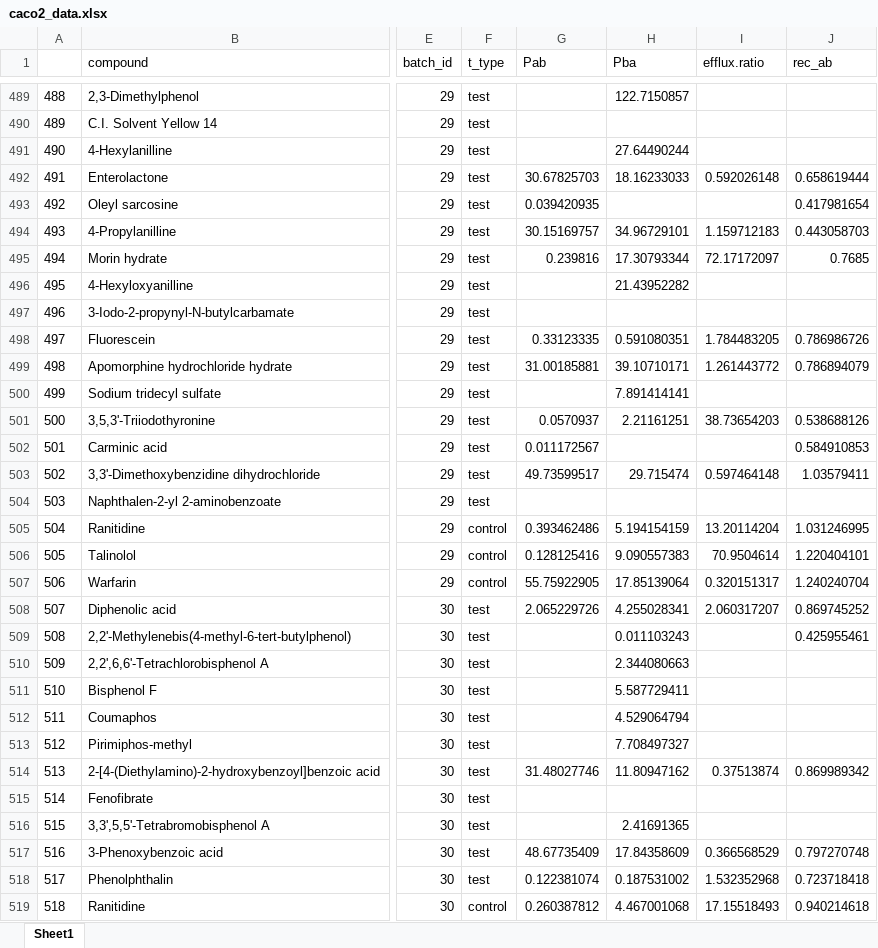
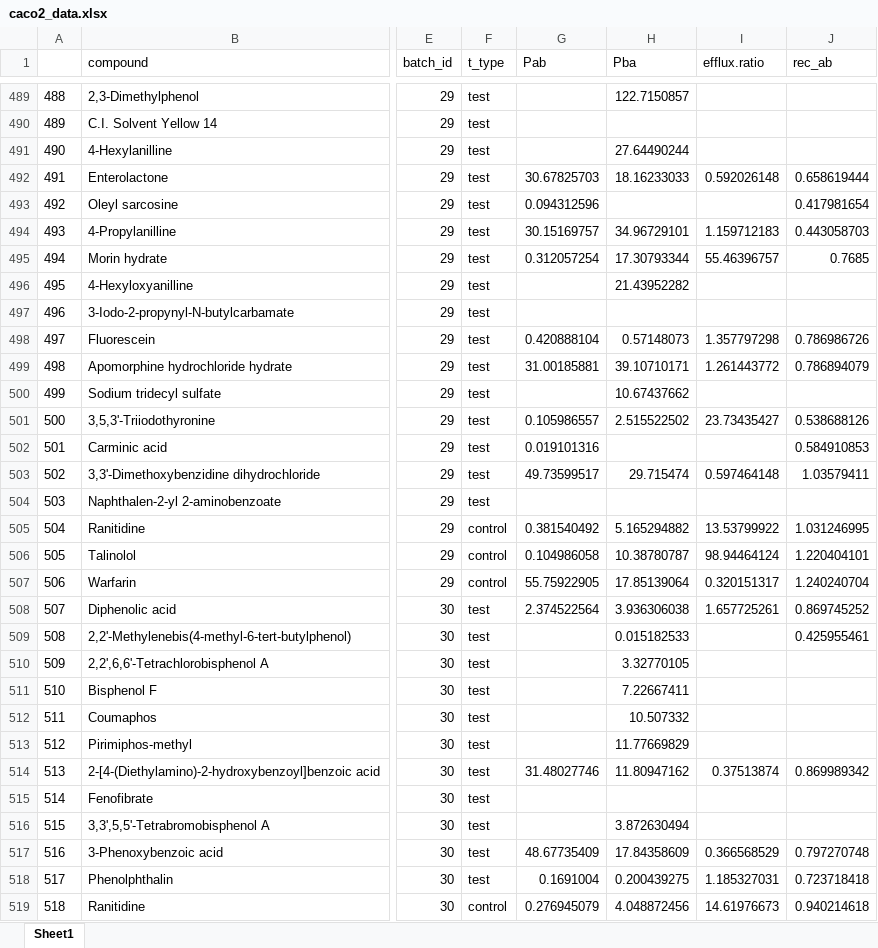
Before and after one commit to USEPA/CompTox-Expocast-Caco2, an Excel workbook: Honda_Caco2/r_data/results_for_paper/caco2_data.xlsx, sheet Sheet1, drawn as a sheet; only a part is shown, gaps mark what is left out; values as stored, in another font and other column widths than the file's, no borders; the diff covers the shown part only; the diff names each change by its address in the sheet, - before the commit and + after, or states it on an @@ line.

```diff
--- a/Honda_Caco2/r_data/results_for_paper/caco2_data.xlsx (sheet Sheet1)
+++ b/Honda_Caco2/r_data/results_for_paper/caco2_data.xlsx (sheet Sheet1)
-G493 (Pab): 0.039420935
+G493 (Pab): 0.094312596
-G495 (Pab): 0.239816
+G495 (Pab): 0.312057254
-I495 (efflux.ratio): 72.17172097
+I495 (efflux.ratio): 55.46396757
-G498 (Pab): 0.33123335
+G498 (Pab): 0.420888104
-H498 (Pba): 0.591080351
+H498 (Pba): 0.57148073
-I498 (efflux.ratio): 1.784483205
+I498 (efflux.ratio): 1.357797298
-H500 (Pba): 7.891414141
+H500 (Pba): 10.67437662
-G501 (Pab): 0.0570937
+G501 (Pab): 0.105986557
-H501 (Pba): 2.21161251
+H501 (Pba): 2.515522502
-I501 (efflux.ratio): 38.73654203
+I501 (efflux.ratio): 23.73435427
-G502 (Pab): 0.011172567
+G502 (Pab): 0.019101316
-G505 (Pab): 0.393462486
+G505 (Pab): 0.381540492
-H505 (Pba): 5.194154159
+H505 (Pba): 5.165294882
-I505 (efflux.ratio): 13.20114204
+I505 (efflux.ratio): 13.53799922
-G506 (Pab): 0.128125416
+G506 (Pab): 0.104986058
-H506 (Pba): 9.090557383
+H506 (Pba): 10.38780787
-I506 (efflux.ratio): 70.9504614
+I506 (efflux.ratio): 98.94464124
-G508 (Pab): 2.065229726
+G508 (Pab): 2.374522564
-H508 (Pba): 4.255028341
+H508 (Pba): 3.936306038
-I508 (efflux.ratio): 2.060317207
+I508 (efflux.ratio): 1.657725261
-H509 (Pba): 0.011103243
+H509 (Pba): 0.015182533
-H510 (Pba): 2.344080663
+H510 (Pba): 3.32770105
-H511 (Pba): 5.587729411
+H511 (Pba): 7.22667411
-H512 (Pba): 4.529064794
+H512 (Pba): 10.507332
-H513 (Pba): 7.708497327
+H513 (Pba): 11.77669829
-H516 (Pba): 2.41691365
+H516 (Pba): 3.872630494
-G518 (Pab): 0.122381074
+G518 (Pab): 0.1691004
-H518 (Pba): 0.187531002
+H518 (Pba): 0.200439275
-I518 (efflux.ratio): 1.532352968
+I518 (efflux.ratio): 1.185327031
-G519 (Pab): 0.260387812
+G519 (Pab): 0.276945079
-H519 (Pba): 4.467001068
+H519 (Pba): 4.048872456
-I519 (efflux.ratio): 17.15518493
+I519 (efflux.ratio): 14.61976673
```
Also changed, not shown: 546 edited cells elsewhere in this sheet, 56 other files.
